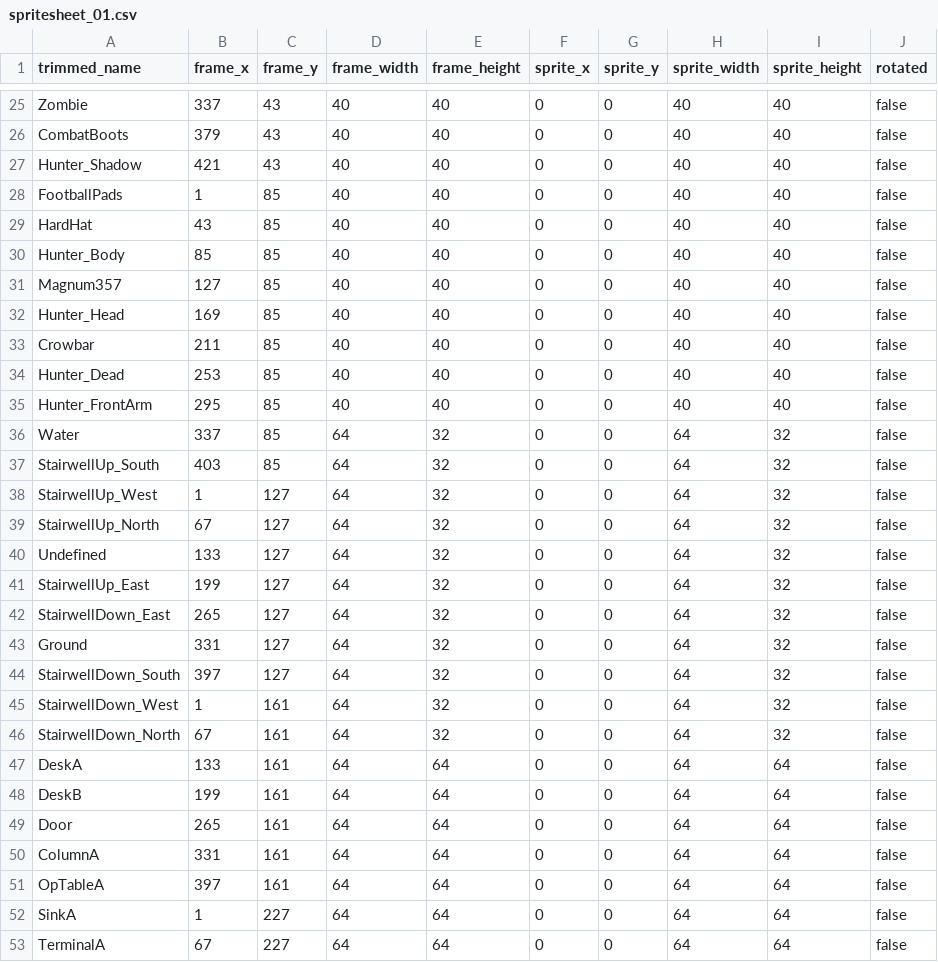
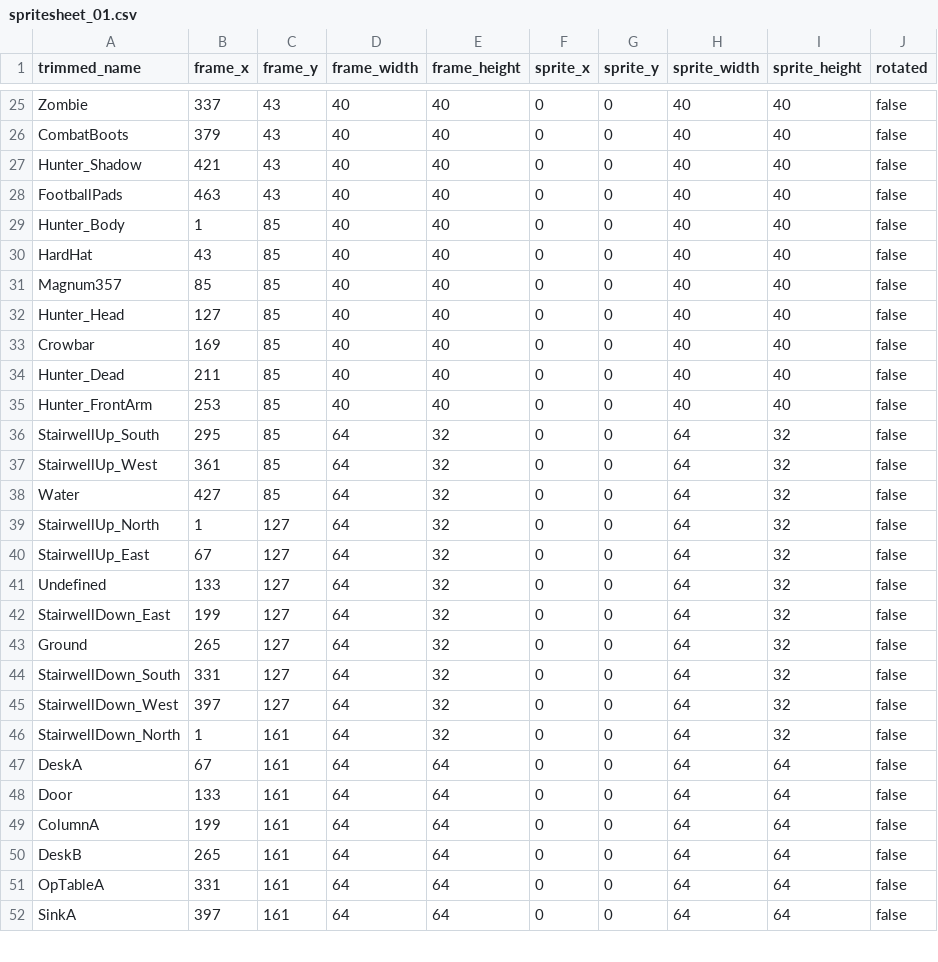
Before and after one commit to jordansavant/roguezombie, a CSV file: content/spritesheet_01.csv, drawn as a sheet; only a part is shown, gaps mark what is left out; the diff covers the shown part only.

```diff
--- a/content/spritesheet_01.csv
+++ b/content/spritesheet_01.csv
@@ -27,27 +27,26 @@ CombatBoots,379,43,40,40,0,0,40,40,false
 Hunter_Shadow,421,43,40,40,0,0,40,40,false
-FootballPads,1,85,40,40,0,0,40,40,false
+FootballPads,463,43,40,40,0,0,40,40,false
+Hunter_Body,1,85,40,40,0,0,40,40,false
 HardHat,43,85,40,40,0,0,40,40,false
-Hunter_Body,85,85,40,40,0,0,40,40,false
-Magnum357,127,85,40,40,0,0,40,40,false
-Hunter_Head,169,85,40,40,0,0,40,40,false
-Crowbar,211,85,40,40,0,0,40,40,false
-Hunter_Dead,253,85,40,40,0,0,40,40,false
-Hunter_FrontArm,295,85,40,40,0,0,40,40,false
-Water,337,85,64,32,0,0,64,32,false
-StairwellUp_South,403,85,64,32,0,0,64,32,false
-StairwellUp_West,1,127,64,32,0,0,64,32,false
-StairwellUp_North,67,127,64,32,0,0,64,32,false
+Magnum357,85,85,40,40,0,0,40,40,false
+Hunter_Head,127,85,40,40,0,0,40,40,false
+Crowbar,169,85,40,40,0,0,40,40,false
+Hunter_Dead,211,85,40,40,0,0,40,40,false
+Hunter_FrontArm,253,85,40,40,0,0,40,40,false
+StairwellUp_South,295,85,64,32,0,0,64,32,false
+StairwellUp_West,361,85,64,32,0,0,64,32,false
+Water,427,85,64,32,0,0,64,32,false
+StairwellUp_North,1,127,64,32,0,0,64,32,false
+StairwellUp_East,67,127,64,32,0,0,64,32,false
 Undefined,133,127,64,32,0,0,64,32,false
-StairwellUp_East,199,127,64,32,0,0,64,32,false
-StairwellDown_East,265,127,64,32,0,0,64,32,false
-Ground,331,127,64,32,0,0,64,32,false
-StairwellDown_South,397,127,64,32,0,0,64,32,false
-StairwellDown_West,1,161,64,32,0,0,64,32,false
-StairwellDown_North,67,161,64,32,0,0,64,32,false
-DeskA,133,161,64,64,0,0,64,64,false
-DeskB,199,161,64,64,0,0,64,64,false
-Door,265,161,64,64,0,0,64,64,false
-ColumnA,331,161,64,64,0,0,64,64,false
-OpTableA,397,161,64,64,0,0,64,64,false
-SinkA,1,227,64,64,0,0,64,64,false
-TerminalA,67,227,64,64,0,0,64,64,false
+StairwellDown_East,199,127,64,32,0,0,64,32,false
+Ground,265,127,64,32,0,0,64,32,false
+StairwellDown_South,331,127,64,32,0,0,64,32,false
+StairwellDown_West,397,127,64,32,0,0,64,32,false
+StairwellDown_North,1,161,64,32,0,0,64,32,false
+DeskA,67,161,64,64,0,0,64,64,false
+Door,133,161,64,64,0,0,64,64,false
+ColumnA,199,161,64,64,0,0,64,64,false
+DeskB,265,161,64,64,0,0,64,64,false
+OpTableA,331,161,64,64,0,0,64,64,false
+SinkA,397,161,64,64,0,0,64,64,false
```
Also changed, not shown: 3 added rows, 1 removed row and 8 edited cells elsewhere in this file, 7 other files.
